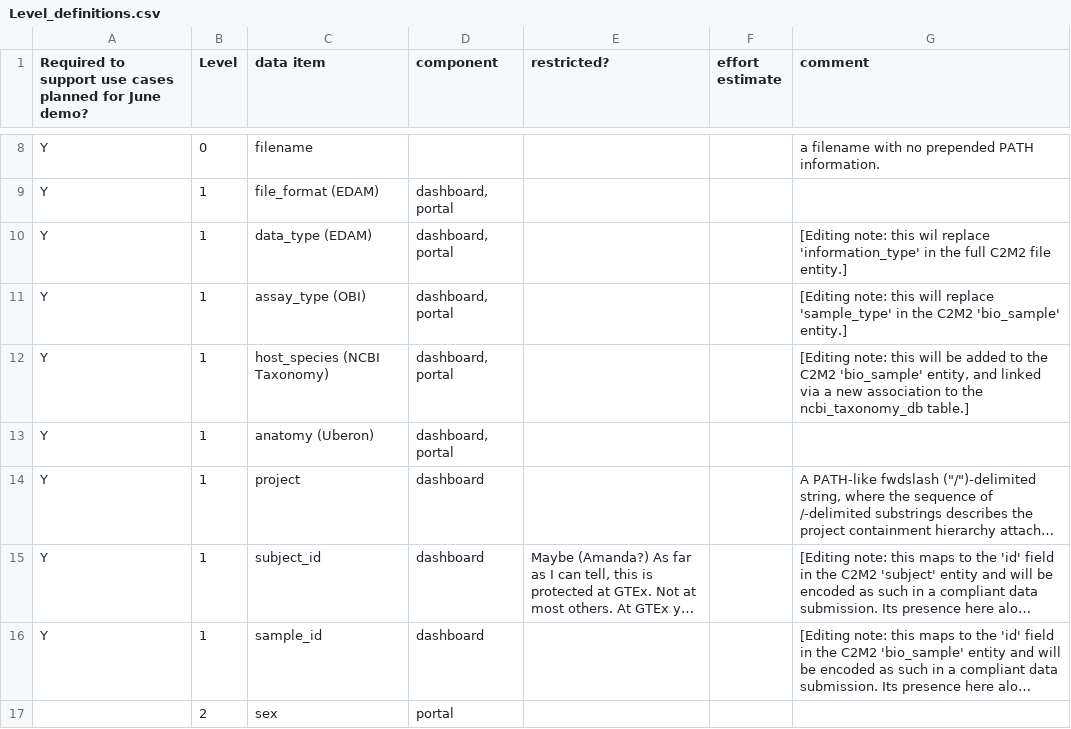
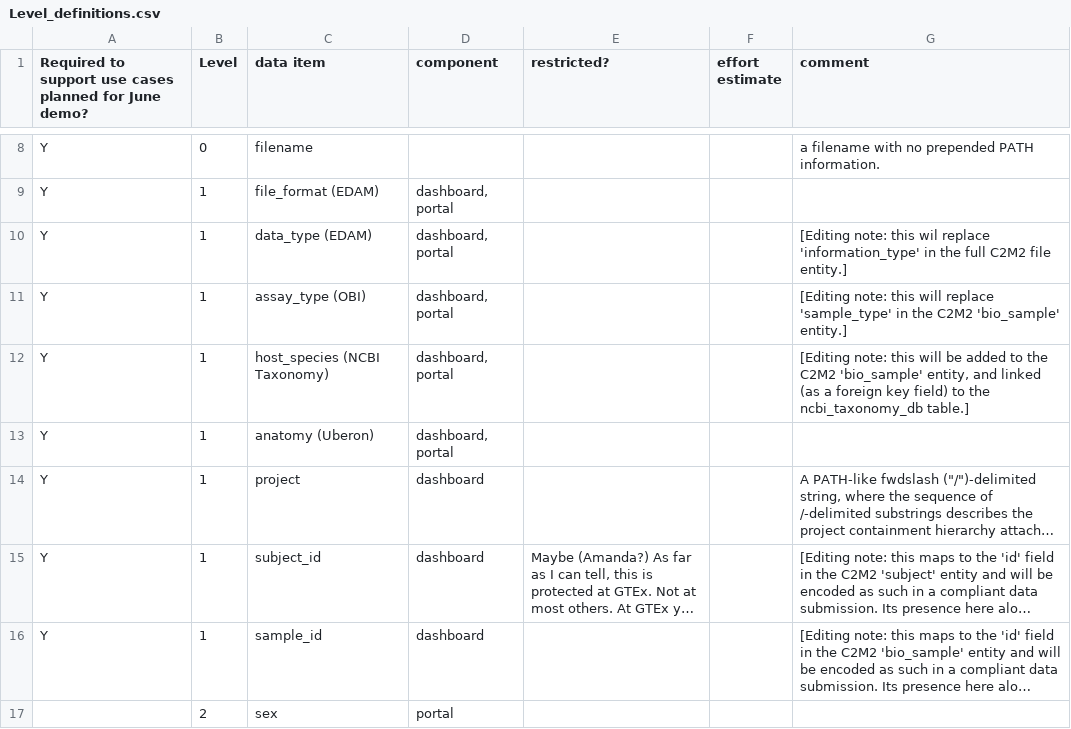
Before and after one commit to nih-cfde/c2m2, a CSV file: draft-C2M2_Levels_spreadsheets/Level_definitions.csv, drawn as a sheet; only a part is shown, gaps mark what is left out; long unchanged cells end in ….

Commit message:
Update Level_definitions.csv

```diff
--- a/draft-C2M2_Levels_spreadsheets/Level_definitions.csv
+++ b/draft-C2M2_Levels_spreadsheets/Level_definitions.csv
@@ -11,3 +11,3 @@ Y,1,data_type (EDAM),"dashboard, portal",,,[Editing note: this wil replace 'info
 Y,1,assay_type (OBI),"dashboard, portal",,,[Editing note: this will replace 'sample_type' in the C2M2 'bio_sample' entity.]
-Y,1,host_species (NCBI Taxonomy),"dashboard, portal",,,"[Editing note: this will be added to the C2M2 'bio_sample' entity, and linked via a new association to the ncbi_taxonomy_db table.]"
+Y,1,host_species (NCBI Taxonomy),"dashboard, portal",,,"[Editing note: this will be added to the C2M2 'bio_sample' entity, and linked (as a foreign key field) to the ncbi_taxonomy_db table.]"
 Y,1,anatomy (Uberon),"dashboard, portal",,,
```
